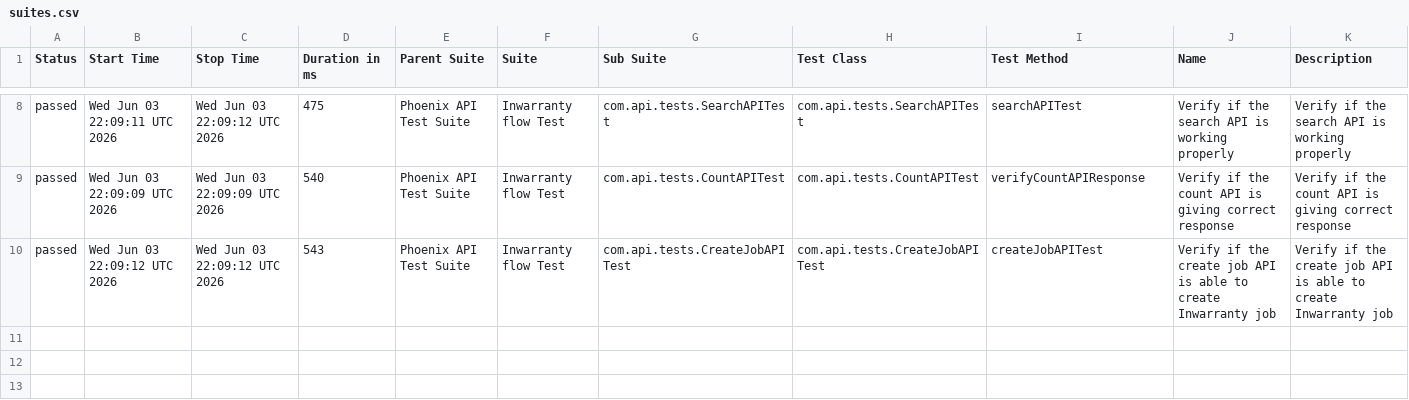
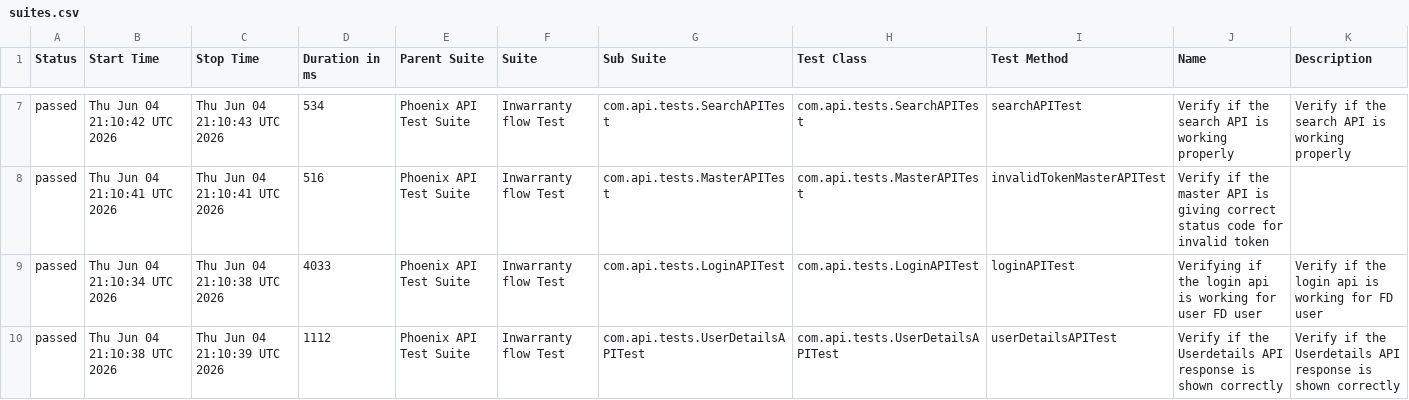
Before and after one commit to srinivaskinik/AutomationFramework-Phoenix-RestAssured, a CSV file: data/suites.csv, drawn as a sheet; only a part is shown, gaps mark what is left out; the diff covers the shown part only.

```diff
--- a/data/suites.csv
+++ b/data/suites.csv
@@ -8,3 +7,4 @@
-"passed","Wed Jun 03 22:09:11 UTC 2026","Wed Jun 03 22:09:12 UTC 2026","475","Phoenix API Test Suite","Inwarranty flow Test","com.api.tests.SearchAPITest","com.api.tests.SearchAPITest","searchAPITest","Verify if the search API is working properly","Verify if the search API is working properly"
-"passed","Wed Jun 03 22:09:09 UTC 2026","Wed Jun 03 22:09:09 UTC 2026","540","Phoenix API Test Suite","Inwarranty flow Test","com.api.tests.CountAPITest","com.api.tests.CountAPITest","verifyCountAPIResponse","Verify if the count API is giving correct response","Verify if the count API is giving correct response"
-"passed","Wed Jun 03 22:09:12 UTC 2026","Wed Jun 03 22:09:12 UTC 2026","543","Phoenix API Test Suite","Inwarranty flow Test","com.api.tests.CreateJobAPITest","com.api.tests.CreateJobAPITest","createJobAPITest","Verify if the create job API is able to create Inwarranty job","Verify if the create job API is able to create Inwarranty job"
+"passed","Thu Jun 04 21:10:42 UTC 2026","Thu Jun 04 21:10:43 UTC 2026","534","Phoenix API Test Suite","Inwarranty flow Test","com.api.tests.SearchAPITest","com.api.tests.SearchAPITest","searchAPITest","Verify if the search API is working properly","Verify if the search API is working properly"
+"passed","Thu Jun 04 21:10:41 UTC 2026","Thu Jun 04 21:10:41 UTC 2026","516","Phoenix API Test Suite","Inwarranty flow Test","com.api.tests.MasterAPITest","com.api.tests.MasterAPITest","invalidTokenMasterAPITest","Verify if the master API is giving correct status code for invalid token",""
+"passed","Thu Jun 04 21:10:34 UTC 2026","Thu Jun 04 21:10:38 UTC 2026","4033","Phoenix API Test Suite","Inwarranty flow Test","com.api.tests.LoginAPITest","com.api.tests.LoginAPITest","loginAPITest","Verifying if the login api is working for user FD user","Verify if the login api is working for FD user"
+"passed","Thu Jun 04 21:10:38 UTC 2026","Thu Jun 04 21:10:39 UTC 2026","1112","Phoenix API Test Suite","Inwarranty flow Test","com.api.tests.UserDetailsAPITest","com.api.tests.UserDetailsAPITest","userDetailsAPITest","Verify if the Userdetails API response is shown correctly","Verify if the Userdetails API response is shown correctly"
```
Also changed, not shown: 1 removed row and 30 edited cells elsewhere in this file, data/behaviors.csv, 56 other files.
